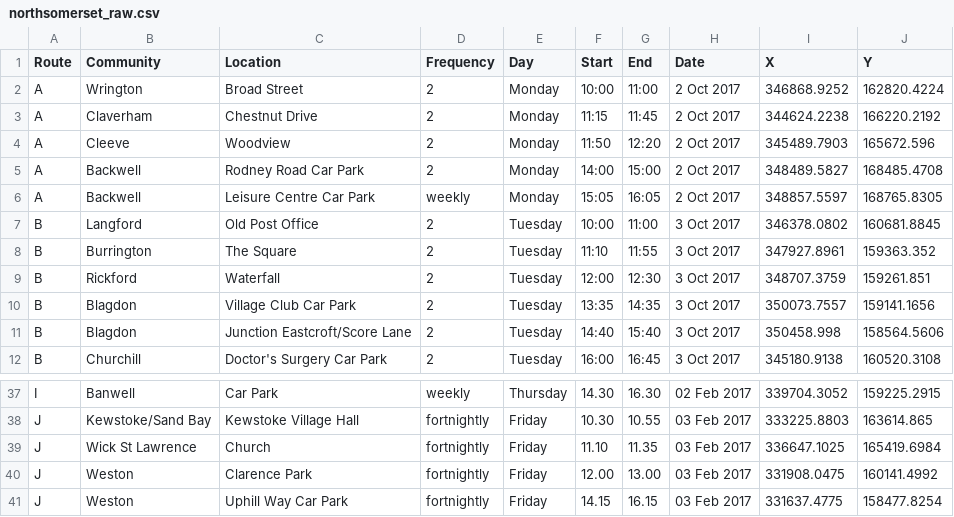
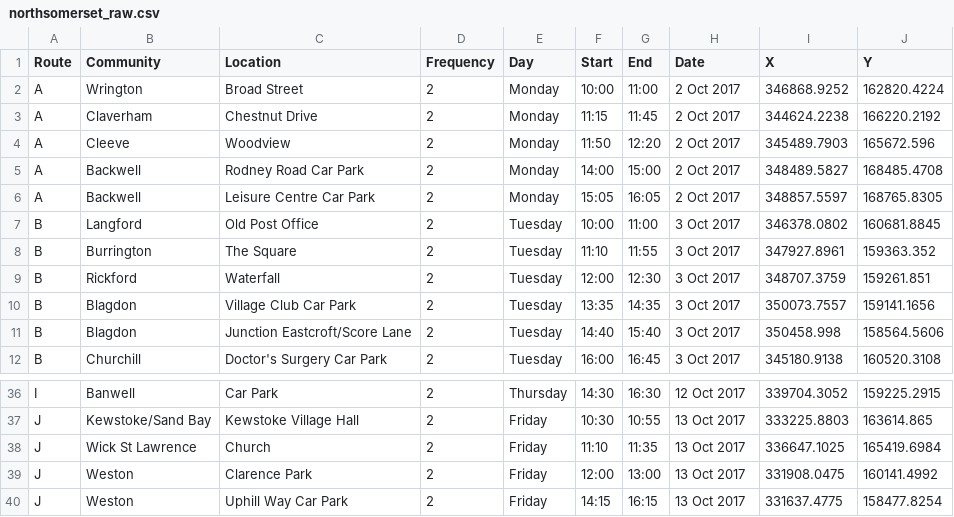
Before and after one commit to LibrariesHacked/mobiles-librarydata, a CSV file: data/northsomerset_raw.csv, drawn as a sheet; only a part is shown, gaps mark what is left out; addresses are those after the commit; the diff covers the shown part only; the diff names each change by its address in the sheet, - before the commit and + after, or states it on an @@ line.

```diff
--- a/data/northsomerset_raw.csv
+++ b/data/northsomerset_raw.csv
-D6 (Frequency): weekly
+D6 (Frequency): 2
-D36 (Frequency): weekly
+D36 (Frequency): 2
-F36 (Start): 14.30
+F36 (Start): 14:30
-G36 (End): 16.30
+G36 (End): 16:30
-H36 (Date): 02 Feb 2017
+H36 (Date): 12 Oct 2017
-D37:D40 (Frequency): fortnightly
+D37:D40 (Frequency): 2
-F37 (Start): 10.30
+F37 (Start): 10:30
-G37 (End): 10.55
+G37 (End): 10:55
-H37:H40 (Date): 03 Feb 2017
+H37:H40 (Date): 13 Oct 2017
-F38 (Start): 11.10
+F38 (Start): 11:10
-G38 (End): 11.35
+G38 (End): 11:35
-F39 (Start): 12.00
+F39 (Start): 12:00
-G39 (End): 13.00
+G39 (End): 13:00
-F40 (Start): 14.15
+F40 (Start): 14:15
-G40 (End): 16.15
+G40 (End): 16:15
```
Also changed, not shown: 1 removed row and 88 edited cells elsewhere in this file.
